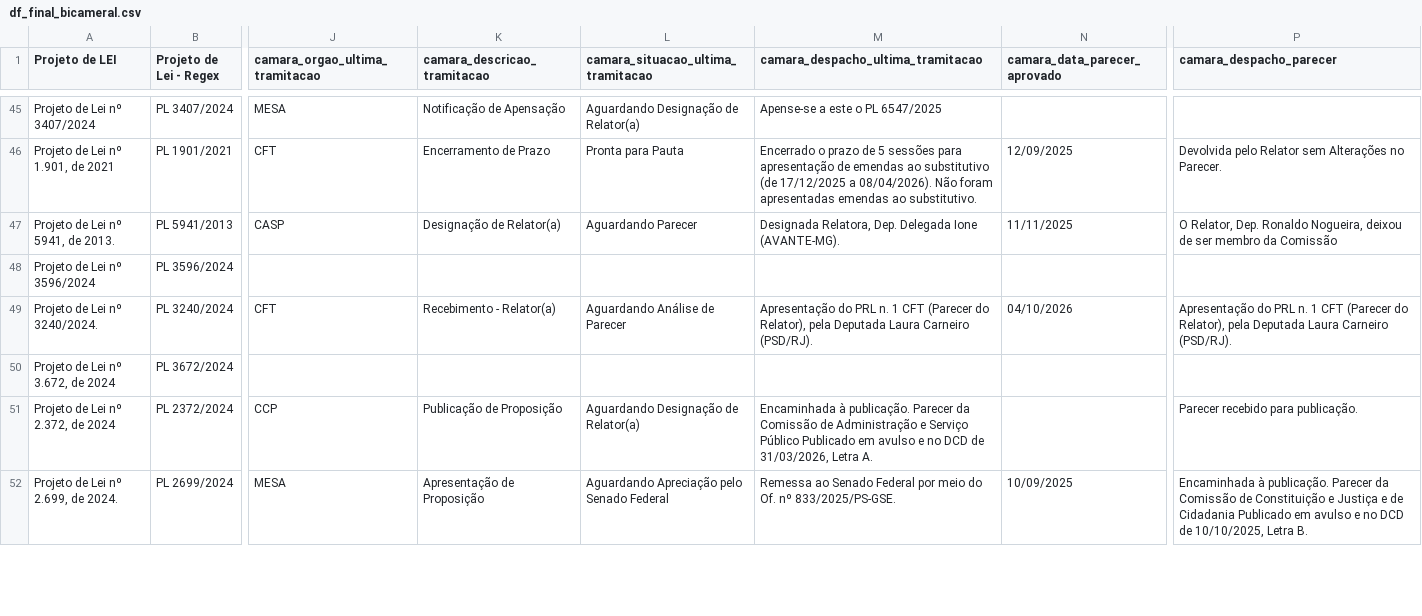
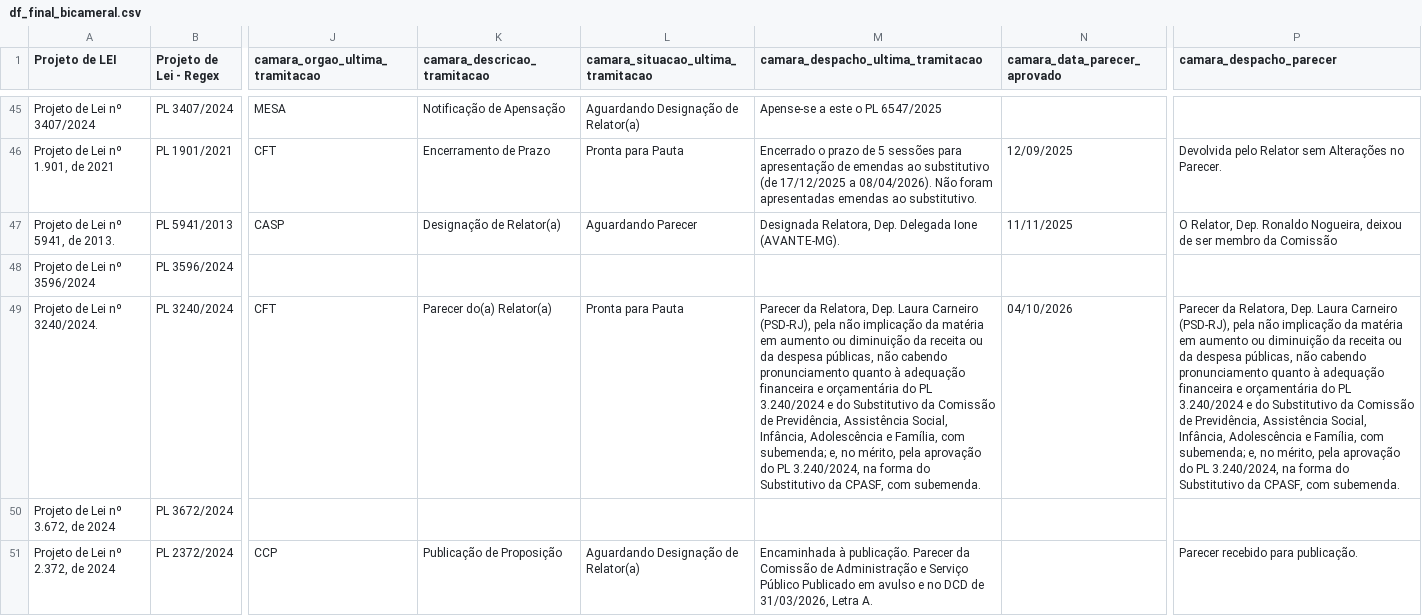
Before and after one commit to lab-dados-seges/monitoramento-parlamentar-delog-v2, a CSV file: data/df_final_bicameral.csv, drawn as a sheet; only a part is shown, gaps mark what is left out; the shorter side is filled out with more unchanged rows; the diff covers the shown part only; the diff names each change by its address in the sheet, - before the commit and + after, or states it on an @@ line.

```diff
--- a/data/df_final_bicameral.csv
+++ b/data/df_final_bicameral.csv
-K49 (camara_descricao_tramitacao): Recebimento - Relator(a)
+K49 (camara_descricao_tramitacao): Parecer do(a) Relator(a)
-L49: Aguardando Análise de Parecer
+L49: Pronta para Pauta
-M49: Apresentação do PRL n. 1 CFT (Parecer do Relator), pela Deputada Laura Carneiro (PSD/RJ).
+M49: Parecer da Relatora, Dep. Laura Carneiro (PSD-RJ), pela não implicação da matéria em aumento ou diminuição da receita ou da despesa públicas, não cabendo pronunciamento quanto à adequação financeira e orçamentária do PL 3.240/2024 e do Substitutivo da Comissão de Previdência, Assistência Social, Infância, Adolescência e Família, com subemenda; e, no mérito, pela aprovação do PL 3.240/2024, na forma do Substitutivo da CPASF, com subemenda.
-P49 (camara_despacho_parecer): Apresentação do PRL n. 1 CFT (Parecer do Relator), pela Deputada Laura Carneiro (PSD/RJ).
+P49 (camara_despacho_parecer): Parecer da Relatora, Dep. Laura Carneiro (PSD-RJ), pela não implicação da matéria em aumento ou diminuição da receita ou da despesa públicas, não cabendo pronunciamento quanto à adequação financeira e orçamentária do PL 3.240/2024 e do Substitutivo da Comissão de Previdência, Assistência Social, Infância, Adolescência e Família, com subemenda; e, no mérito, pela aprovação do PL 3.240/2024, na forma do Substitutivo da CPASF, com subemenda.
```
Also changed, not shown: 4 edited cells elsewhere in this file.
